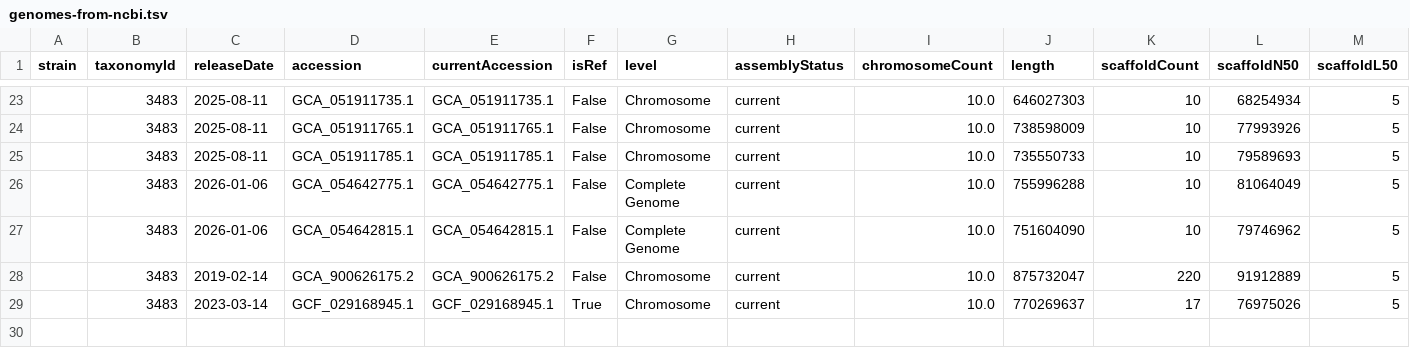
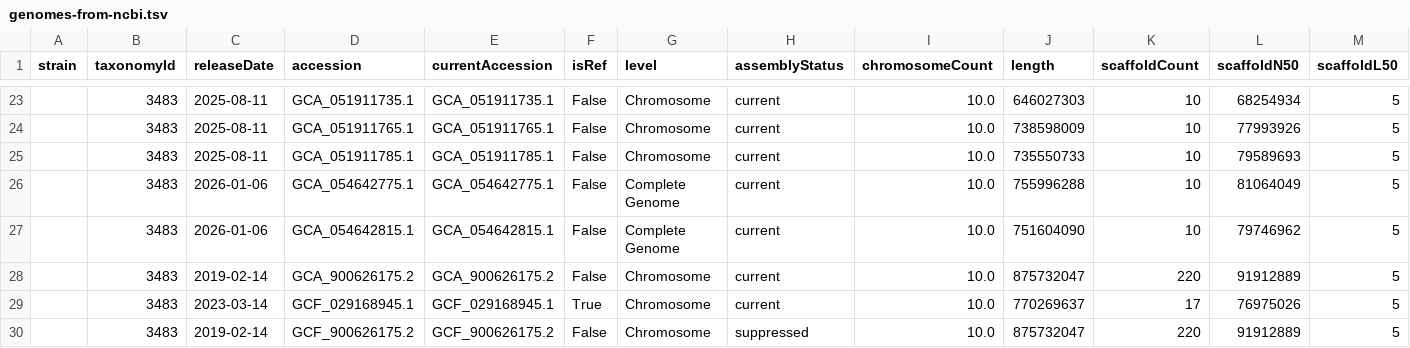
Before and after one commit to richard-burhans/brc-analytics, a TSV file: catalog/highgen/build/intermediate/genomes-from-ncbi.tsv, drawn as a sheet; only a part is shown, gaps mark what is left out; rows hold the shown columns only; the diff names each change by its address in the sheet, - before the commit and + after, or states it on an @@ line.

```diff
--- a/catalog/highgen/build/intermediate/genomes-from-ncbi.tsv
+++ b/catalog/highgen/build/intermediate/genomes-from-ncbi.tsv
+row 30:  | 3483 | 2019-02-14 | GCF_900626175.2 | GCF_900626175.2 | False | Chromosome | suppressed | 10.0 | 875732047 | 220 | 91912889 | 5
```
Also changed, not shown: 8 other files.
